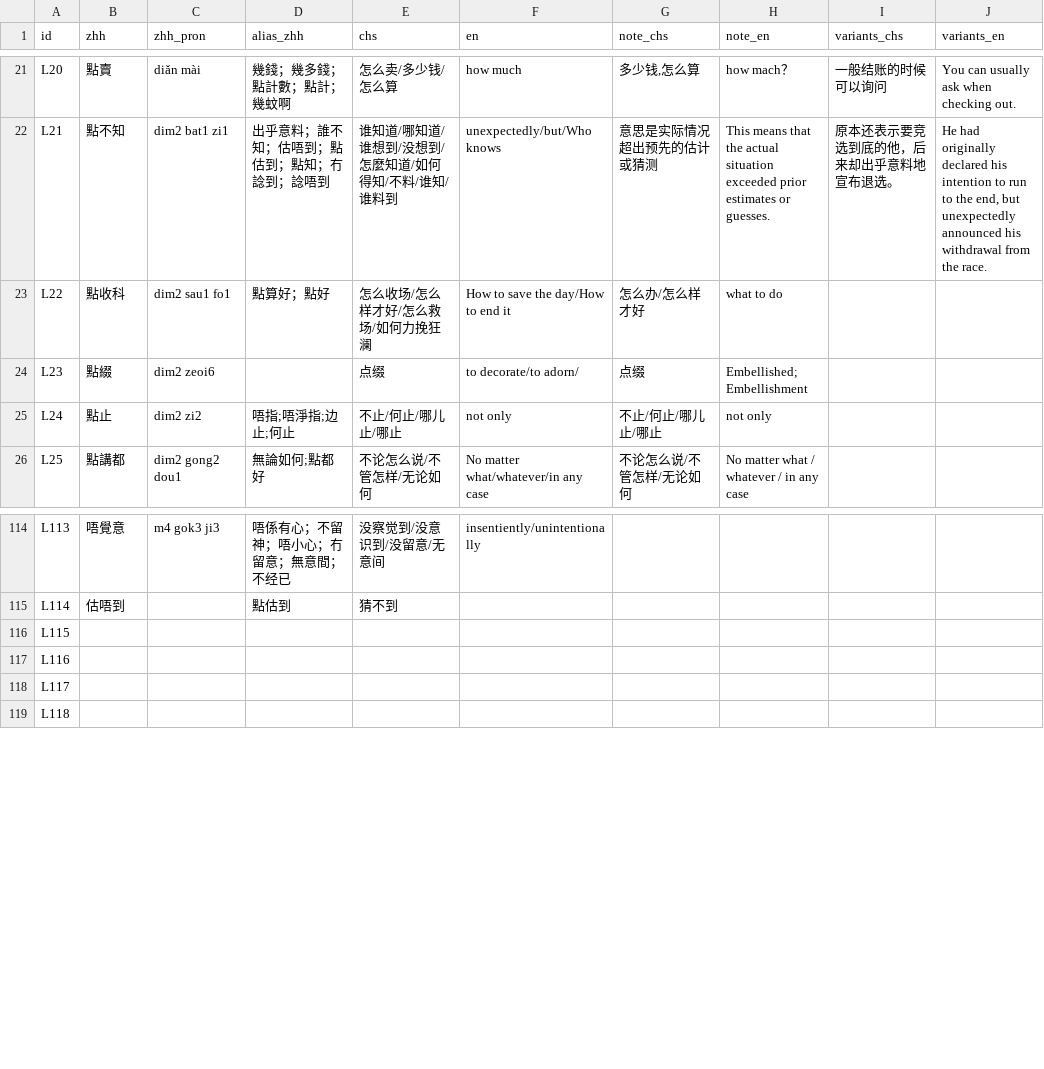
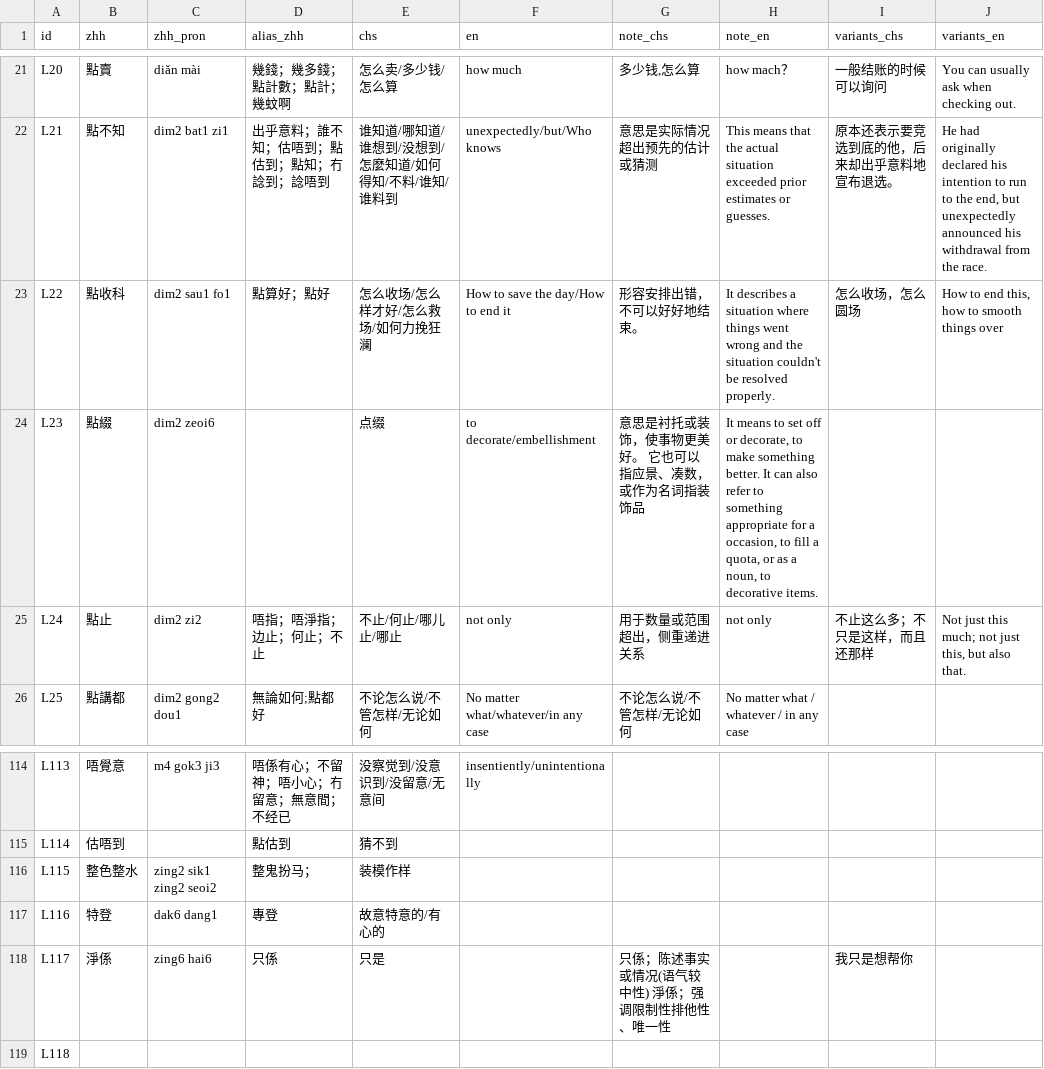
Before and after one commit to Joker9405/Can-Tong, a CSV file: data/lexeme.csv, drawn as a sheet; only a part is shown, gaps mark what is left out; the diff names each change by its address in the sheet, - before the commit and + after, or states it on an @@ line.

```diff
--- a/data/lexeme.csv
+++ b/data/lexeme.csv
-G23 (note_chs): 怎么办/怎么样才好
+G23 (note_chs): 形容安排出错，不可以好好地结束。
-H23 (note_en): what to do
+H23 (note_en): It describes a situation where things went wrong and the situation couldn't be resolved properly.
-I23 (variants_chs): (empty)
+I23 (variants_chs): 怎么收场，怎么圆场
-J23 (variants_en): (empty)
+J23 (variants_en): How to end this, how to smooth things over
-F24 (en): to decorate/to adorn/
+F24 (en): to decorate/embellishment
-G24 (note_chs): 点缀
+G24 (note_chs): 意思是衬托或装饰，使事物更美好。 它也可以指应景、凑数，或作为名词指装饰品
-H24 (note_en): Embellished; Embellishment
+H24 (note_en): It means to set off or decorate, to make something better. It can also refer to something appropriate for a occasion, to fill a quota, or as a noun, to decorative items.
-D25 (alias_zhh): 唔指;唔淨指;边止;何止
+D25 (alias_zhh): 唔指；唔淨指；边止；何止；不止
-G25 (note_chs): 不止/何止/哪儿止/哪止
+G25 (note_chs): 用于数量或范围超出，侧重递进关系
-I25 (variants_chs): (empty)
+I25 (variants_chs): 不止这么多；不只是这样，而且还那样
-J25 (variants_en): (empty)
+J25 (variants_en): Not just this much; not just this, but also that.
-B116 (zhh): (empty)
+B116 (zhh): 整色整水
-C116 (zhh_pron): (empty)
+C116 (zhh_pron): zing2 sik1 zing2 seoi2
-D116 (alias_zhh): (empty)
+D116 (alias_zhh): 整鬼扮马；
-E116 (chs): (empty)
+E116 (chs): 装模作样
-B117 (zhh): (empty)
+B117 (zhh): 特登
-C117 (zhh_pron): (empty)
+C117 (zhh_pron): dak6 dang1
-D117 (alias_zhh): (empty)
+D117 (alias_zhh): 專登
-E117 (chs): (empty)
+E117 (chs): 故意特意的/有心的
-B118 (zhh): (empty)
+B118 (zhh): 淨係
-C118 (zhh_pron): (empty)
+C118 (zhh_pron): zing6 hai6
-D118 (alias_zhh): (empty)
+D118 (alias_zhh): 只係
-E118 (chs): (empty)
+E118 (chs): 只是
-G118 (note_chs): (empty)
+G118 (note_chs): 只係；陈述事实或情况(语气较中性) 淨係；强调限制性排他性、唯一性
-I118 (variants_chs): (empty)
+I118 (variants_chs): 我只是想帮你
```
Also changed, not shown: data/crossmap.csv, data/examples.csv.
